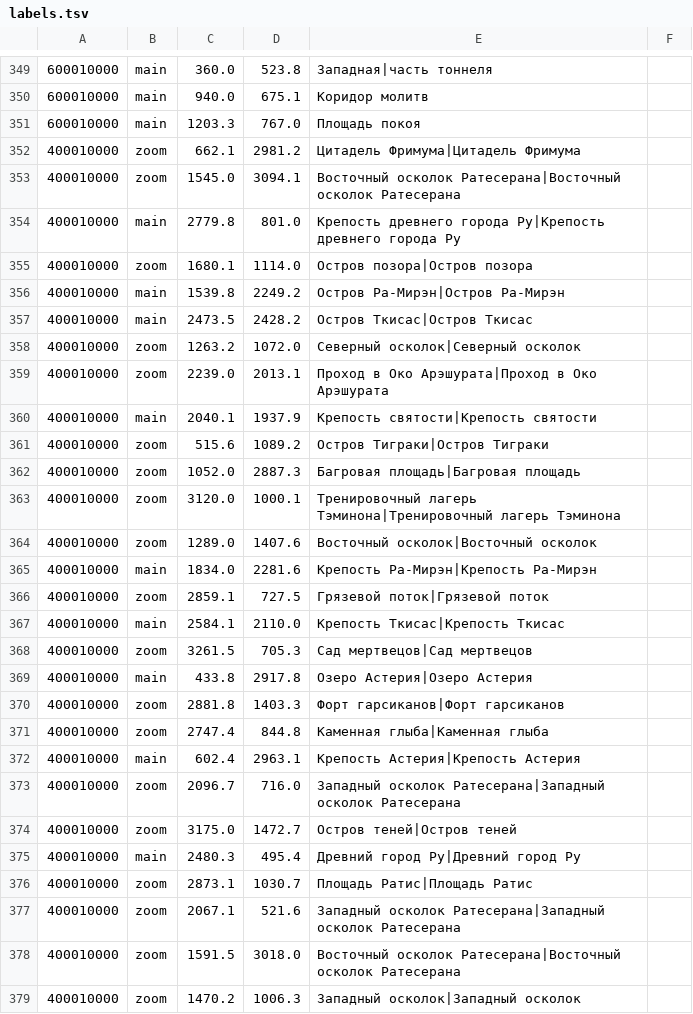
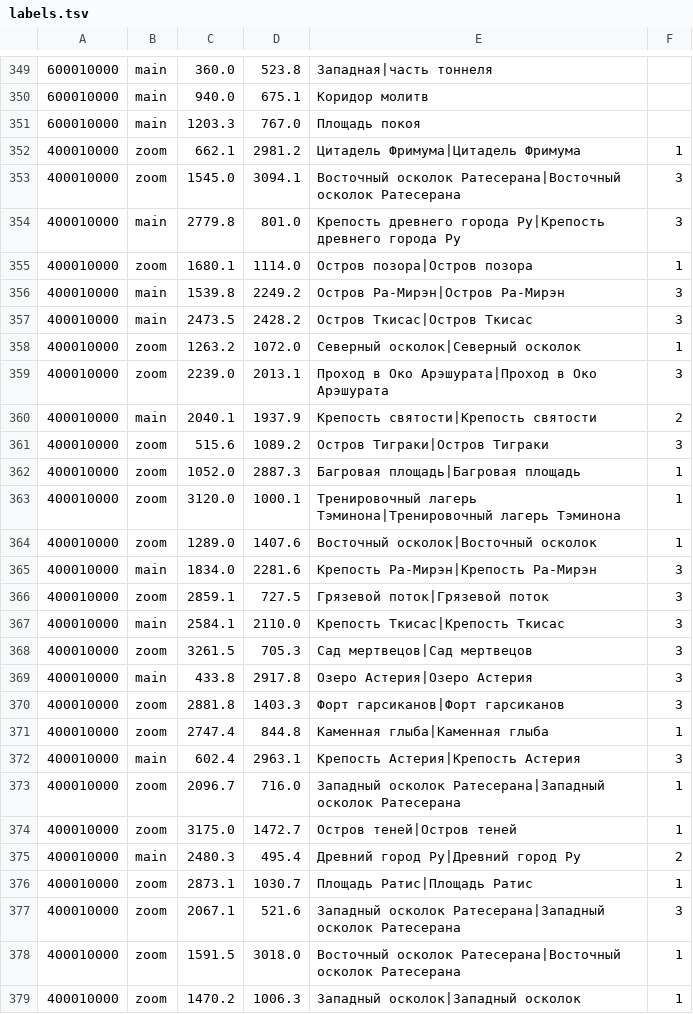
Before and after one commit to yshu17/aion-pulse, a TSV file: data/maps/labels.tsv, drawn as a sheet; only a part is shown, gaps mark what is left out; the diff covers the shown part only.

```diff
--- a/data/maps/labels.tsv
+++ b/data/maps/labels.tsv
@@ -351,29 +351,29 @@
 600010000	main	1203.3	767.0	Площадь покоя
-400010000	zoom	662.1	2981.2	Цитадель Фримума|Цитадель Фримума
-400010000	zoom	1545.0	3094.1	Восточный осколок Ратесерана|Восточный осколок Ратесерана
-400010000	main	2779.8	801.0	Крепость древнего города Ру|Крепость древнего города Ру
-400010000	zoom	1680.1	1114.0	Остров позора|Остров позора
-400010000	main	1539.8	2249.2	Остров Ра-Мирэн|Остров Ра-Мирэн
-400010000	main	2473.5	2428.2	Остров Ткисас|Остров Ткисас
-400010000	zoom	1263.2	1072.0	Северный осколок|Северный осколок
-400010000	zoom	2239.0	2013.1	Проход в Око Арэшурата|Проход в Око Арэшурата
-400010000	main	2040.1	1937.9	Крепость святости|Крепость святости
-400010000	zoom	515.6	1089.2	Остров Тиграки|Остров Тиграки
-400010000	zoom	1052.0	2887.3	Багровая площадь|Багровая площадь
-400010000	zoom	3120.0	1000.1	Тренировочный лагерь Тэминона|Тренировочный лагерь Тэминона
-400010000	zoom	1289.0	1407.6	Восточный осколок|Восточный осколок
-400010000	main	1834.0	2281.6	Крепость Ра-Мирэн|Крепость Ра-Мирэн
-400010000	zoom	2859.1	727.5	Грязевой поток|Грязевой поток
-400010000	main	2584.1	2110.0	Крепость Ткисас|Крепость Ткисас
-400010000	zoom	3261.5	705.3	Сад мертвецов|Сад мертвецов
-400010000	main	433.8	2917.8	Озеро Астерия|Озеро Астерия
-400010000	zoom	2881.8	1403.3	Форт гарсиканов|Форт гарсиканов
-400010000	zoom	2747.4	844.8	Каменная глыба|Каменная глыба
-400010000	main	602.4	2963.1	Крепость Астерия|Крепость Астерия
-400010000	zoom	2096.7	716.0	Западный осколок Ратесерана|Западный осколок Ратесерана
-400010000	zoom	3175.0	1472.7	Остров теней|Остров теней
-400010000	main	2480.3	495.4	Древний город Ру|Древний город Ру
-400010000	zoom	2873.1	1030.7	Площадь Ратис|Площадь Ратис
-400010000	zoom	2067.1	521.6	Западный осколок Ратесерана|Западный осколок Ратесерана
-400010000	zoom	1591.5	3018.0	Восточный осколок Ратесерана|Восточный осколок Ратесерана
-400010000	zoom	1470.2	1006.3	Западный осколок|Западный осколок
+400010000	zoom	662.1	2981.2	Цитадель Фримума|Цитадель Фримума	1
+400010000	zoom	1545.0	3094.1	Восточный осколок Ратесерана|Восточный осколок Ратесерана	3
+400010000	main	2779.8	801.0	Крепость древнего города Ру|Крепость древнего города Ру	3
+400010000	zoom	1680.1	1114.0	Остров позора|Остров позора	1
+400010000	main	1539.8	2249.2	Остров Ра-Мирэн|Остров Ра-Мирэн	3
+400010000	main	2473.5	2428.2	Остров Ткисас|Остров Ткисас	3
+400010000	zoom	1263.2	1072.0	Северный осколок|Северный осколок	1
+400010000	zoom	2239.0	2013.1	Проход в Око Арэшурата|Проход в Око Арэшурата	3
+400010000	main	2040.1	1937.9	Крепость святости|Крепость святости	2
+400010000	zoom	515.6	1089.2	Остров Тиграки|Остров Тиграки	3
+400010000	zoom	1052.0	2887.3	Багровая площадь|Багровая площадь	1
+400010000	zoom	3120.0	1000.1	Тренировочный лагерь Тэминона|Тренировочный лагерь Тэминона	1
+400010000	zoom	1289.0	1407.6	Восточный осколок|Восточный осколок	1
+400010000	main	1834.0	2281.6	Крепость Ра-Мирэн|Крепость Ра-Мирэн	3
+400010000	zoom	2859.1	727.5	Грязевой поток|Грязевой поток	3
+400010000	main	2584.1	2110.0	Крепость Ткисас|Крепость Ткисас	3
+400010000	zoom	3261.5	705.3	Сад мертвецов|Сад мертвецов	3
+400010000	main	433.8	2917.8	Озеро Астерия|Озеро Астерия	3
+400010000	zoom	2881.8	1403.3	Форт гарсиканов|Форт гарсиканов	3
+400010000	zoom	2747.4	844.8	Каменная глыба|Каменная глыба	1
+400010000	main	602.4	2963.1	Крепость Астерия|Крепость Астерия	3
+400010000	zoom	2096.7	716.0	Западный осколок Ратесерана|Западный осколок Ратесерана	1
+400010000	zoom	3175.0	1472.7	Остров теней|Остров теней	1
+400010000	main	2480.3	495.4	Древний город Ру|Древний город Ру	2
+400010000	zoom	2873.1	1030.7	Площадь Ратис|Площадь Ратис	1
+400010000	zoom	2067.1	521.6	Западный осколок Ратесерана|Западный осколок Ратесерана	3
+400010000	zoom	1591.5	3018.0	Восточный осколок Ратесерана|Восточный осколок Ратесерана	1
+400010000	zoom	1470.2	1006.3	Западный осколок|Западный осколок	1
```
Also changed, not shown: 50 edited cells elsewhere in this file, 14 other files.
